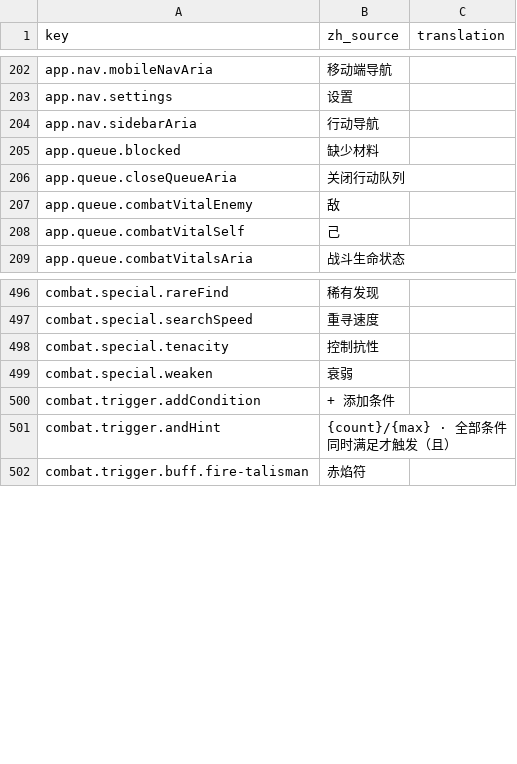
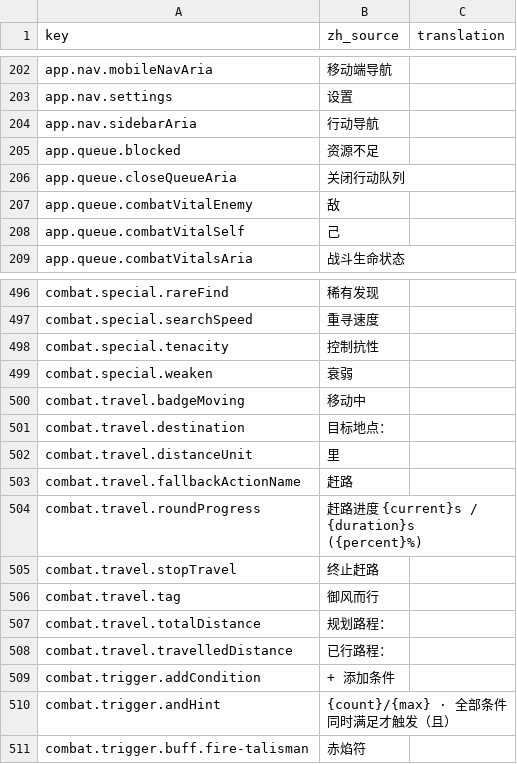
Before and after one commit to fruktoguo/daohua, a CSV file: frontend/public/locales/template.csv, drawn as a sheet; only a part is shown, gaps mark what is left out.

Commit message:
feat(frontend): 支持历练赶路目标卡展示与动作进度条平滑渲染

```diff
--- a/frontend/public/locales/template.csv
+++ b/frontend/public/locales/template.csv
@@ -204,3 +204,3 @@ app.nav.settings,"设置",""
 app.nav.sidebarAria,"行动导航",""
-app.queue.blocked,"缺少材料",""
+app.queue.blocked,"资源不足",""
 app.queue.closeQueueAria,"关闭行动队列",""
@@ -499,2 +499,11 @@ combat.special.tenacity,"控制抗性",""
 combat.special.weaken,"衰弱",""
+combat.travel.badgeMoving,"移动中",""
+combat.travel.destination,"目标地点：",""
+combat.travel.distanceUnit,"里",""
+combat.travel.fallbackActionName,"赶路",""
+combat.travel.roundProgress,"赶路进度 {current}s / {duration}s ({percent}%)",""
+combat.travel.stopTravel,"终止赶路",""
+combat.travel.tag,"御风而行",""
+combat.travel.totalDistance,"规划路程：",""
+combat.travel.travelledDistance,"已行路程：",""
 combat.trigger.addCondition,"+ 添加条件",""
```
Also changed, not shown: 7 other files.
